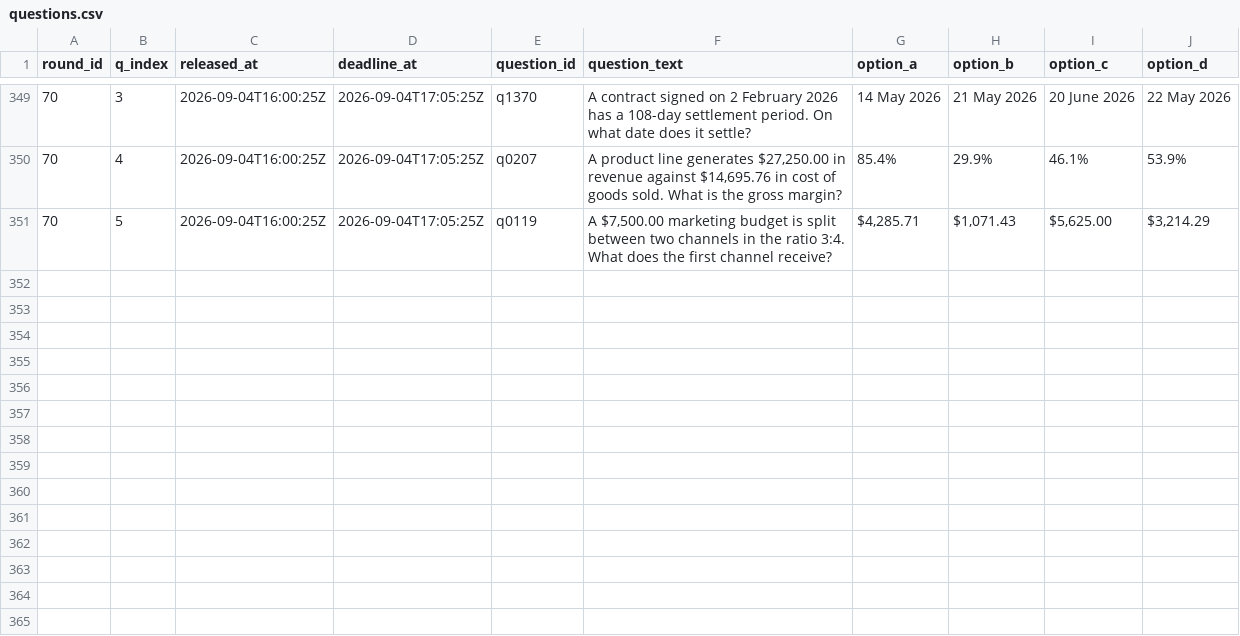
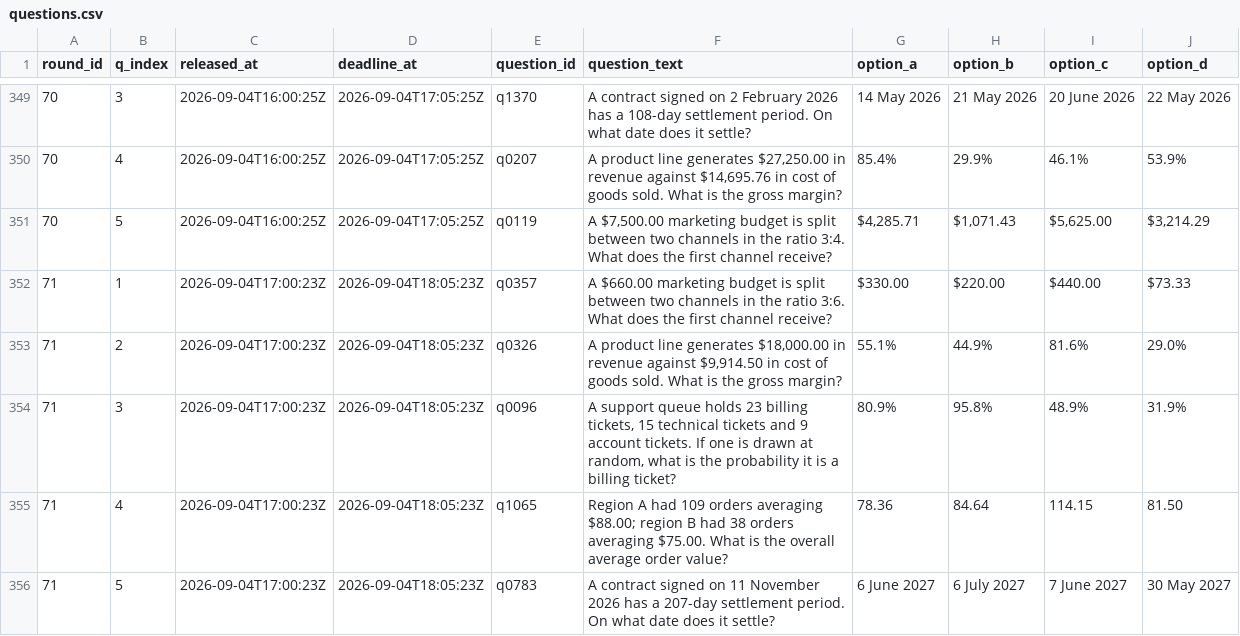
Before and after one commit to FaisalXL/dso429-hw1-questions, a CSV file: questions.csv, drawn as a sheet; only a part is shown, gaps mark what is left out; the diff names each change by its address in the sheet, - before the commit and + after, or states it on an @@ line.

```diff
--- a/questions.csv
+++ b/questions.csv
+row 352: 71 | 1 | 2026-09-04T17:00:23Z | 2026-09-04T18:05:23Z | q0357 | A $660.00 marketing budget is split between two channels in the ratio 3:6. What does the first channel receive? | $330.00 | $220.00 | $440.00 | $73.33
+row 353: 71 | 2 | 2026-09-04T17:00:23Z | 2026-09-04T18:05:23Z | q0326 | A product line generates $18,000.00 in revenue against $9,914.50 in cost of goods sold. What is the gross margin? | 55.1% | 44.9% | 81.6% | 29.0%
+row 354: 71 | 3 | 2026-09-04T17:00:23Z | 2026-09-04T18:05:23Z | q0096 | A support queue holds 23 billing tickets, 15 technical tickets and 9 account tickets. If one is drawn at random, what is the probability it is a billing ticket? | 80.9% | 95.8% | 48.9% | 31.9%
+row 355: 71 | 4 | 2026-09-04T17:00:23Z | 2026-09-04T18:05:23Z | q1065 | Region A had 109 orders averaging $88.00; region B had 38 orders averaging $75.00. What is the overall average order value? | 78.36 | 84.64 | 114.15 | 81.50
+row 356: 71 | 5 | 2026-09-04T17:00:23Z | 2026-09-04T18:05:23Z | q0783 | A contract signed on 11 November 2026 has a 207-day settlement period. On what date does it settle? | 6 June 2027 | 6 July 2027 | 7 June 2027 | 30 May 2027
```
Also changed, not shown: 44 other files.
